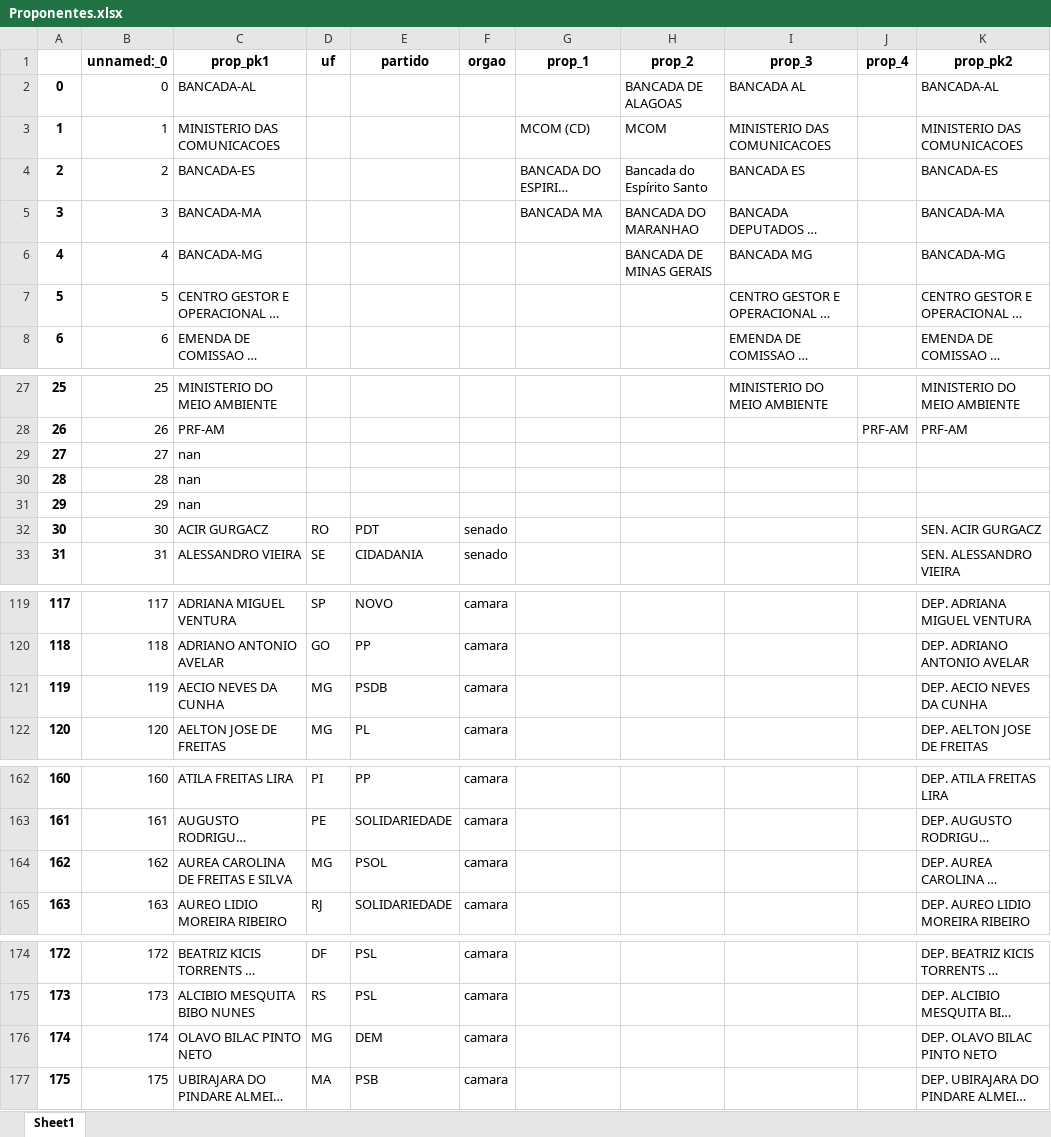
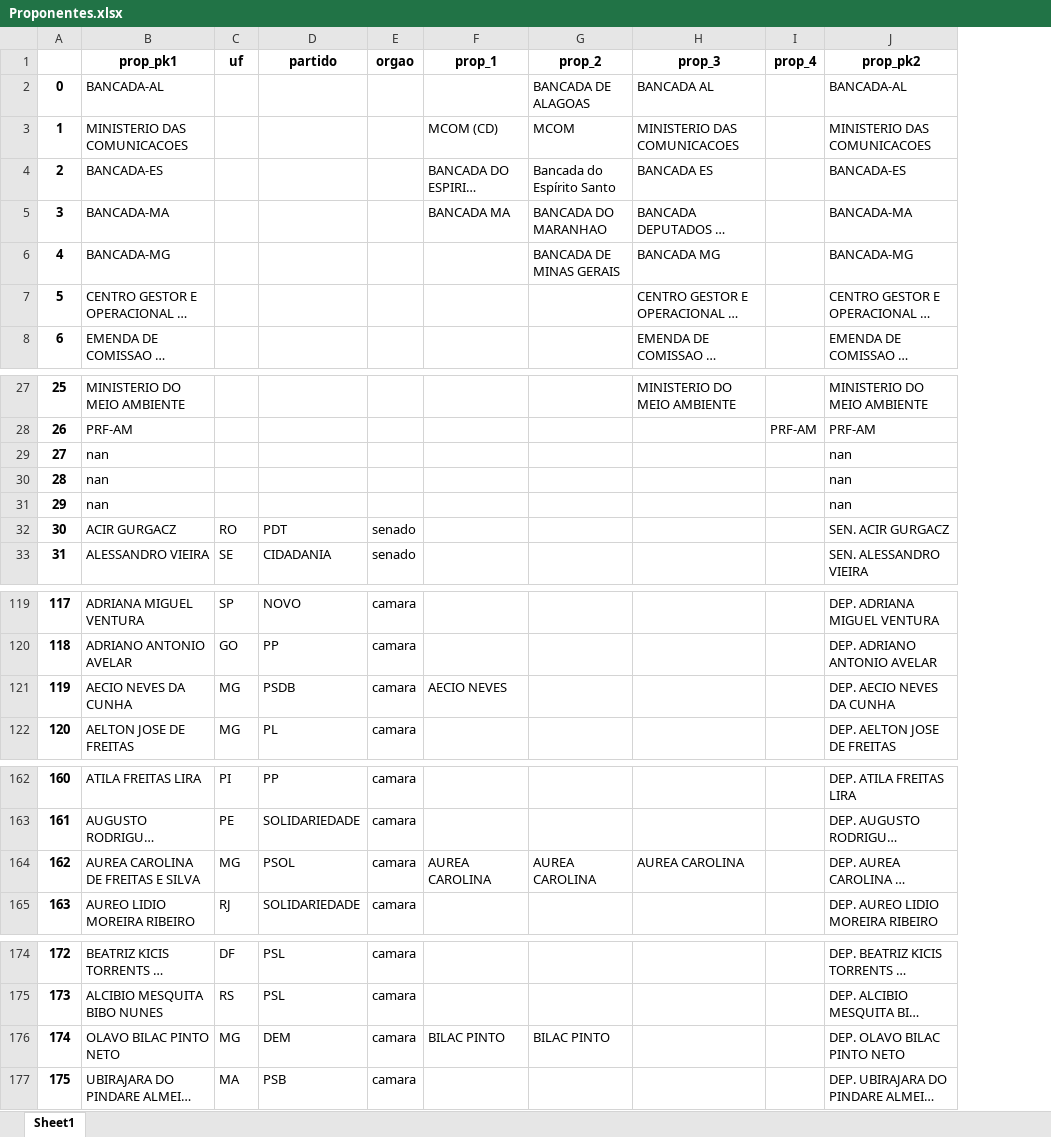
Before and after one commit to robertomdiniz5/Projeto-Controle-Financeiro-GESAC, an Excel workbook: Data_Source/Proponentes.xlsx, sheet Sheet1, drawn as a sheet; only a part is shown, gaps mark what is left out; long unchanged cells end in …; values as stored, in another font and other column widths than the file's, no borders; removed rows and columns are numbered as before the commit, all else as after; the diff covers the shown part only; the diff names each change by its address in the sheet, - before the commit and + after, or states it on an @@ line.

```diff
--- a/Data_Source/Proponentes.xlsx (sheet Sheet1)
+++ b/Data_Source/Proponentes.xlsx (sheet Sheet1)
-column B (unnamed:_0), rows 2-8: 0 | 1 | 2 | 3 | 4 | 5 | 6; rows 27-33: 25 | 26 | 27 | 28 | 29 | 30 | 31; rows 119-122: 117 | 118 | 119 | 120; rows 162-165: 160 | 161 | 162 | 163; rows 174-177: 172 | 173 | 174 | 175
-J29:J31 (prop_pk2): (empty)
+J29:J31 (prop_pk2): nan
-F121 (prop_1): (empty)
+F121 (prop_1): AECIO NEVES
-F164 (prop_1): (empty)
+F164 (prop_1): AUREA CAROLINA
-G164 (prop_2): (empty)
+G164 (prop_2): AUREA CAROLINA
-H164 (prop_3): (empty)
+H164 (prop_3): AUREA CAROLINA
-F176 (prop_1): (empty)
+F176 (prop_1): BILAC PINTO
-G176 (prop_2): (empty)
+G176 (prop_2): BILAC PINTO
```
Also changed, not shown: 7 edited cells elsewhere in this sheet, Data_Dictionary/xlsx/Columns/Emendas_resumo_columns.xlsx, Data_Dictionary/xlsx/Columns/Proponentes_columns.xlsx, 22 other files.
